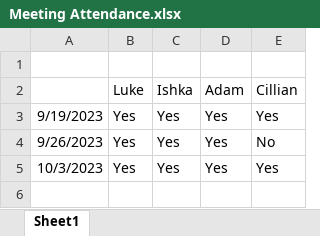
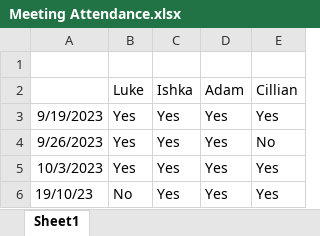
Before and after one commit to Luke-Courtney/Submarine-Mayhem, an Excel workbook: docs/Meeting Attendance.xlsx, sheet Sheet1, drawn as a sheet; values as stored, in another font and other column widths than the file's, no borders; the diff names each change by its address in the sheet, - before the commit and + after, or states it on an @@ line.

Commit message:
updated Meeting Attendance.xlsx

```diff
--- a/docs/Meeting Attendance.xlsx (sheet Sheet1)
+++ b/docs/Meeting Attendance.xlsx (sheet Sheet1)
+row 6: 19/10/23 | No | Yes | Yes | Yes
```
